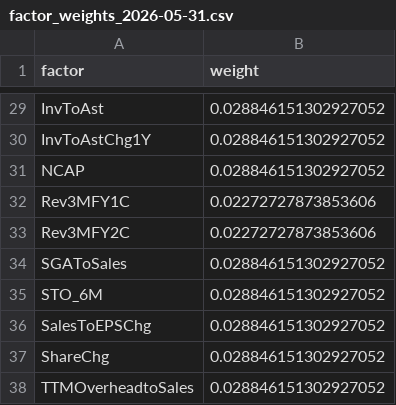
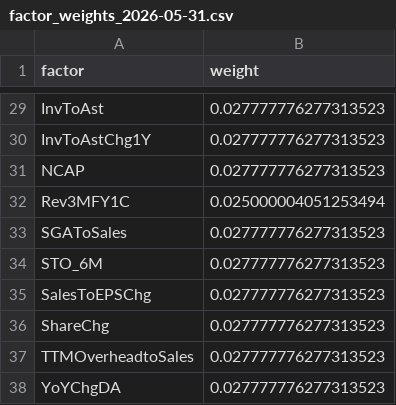
Before and after one commit to urhero/bok, a CSV file: output/mp_weight_history/factor_weights_2026-05-31.csv, drawn as a sheet; only a part is shown, gaps mark what is left out; removed rows and columns are numbered as before the commit, all else as after; the diff covers the shown part only; the diff names each change by its address in the sheet, - before the commit and + after, or states it on an @@ line.

```diff
--- a/output/mp_weight_history/factor_weights_2026-05-31.csv
+++ b/output/mp_weight_history/factor_weights_2026-05-31.csv
-B29:B31 (weight): 0.028846151302927052
+B29:B31 (weight): 0.027777776277313523
-B32 (weight): 0.02272727873853606
+B32 (weight): 0.025000004051253494
-row 33: Rev3MFY2C | 0.02272727873853606
-B33:B37 (weight): 0.028846151302927052
+B33:B37 (weight): 0.027777776277313523
+row 38: YoYChgDA | 0.027777776277313523
```
Also changed, not shown: 2 added rows, 2 removed rows and 25 edited cells elsewhere in this file, output/meta_data.csv, output/meta_data_test_test_data.csv, 17 other files.
